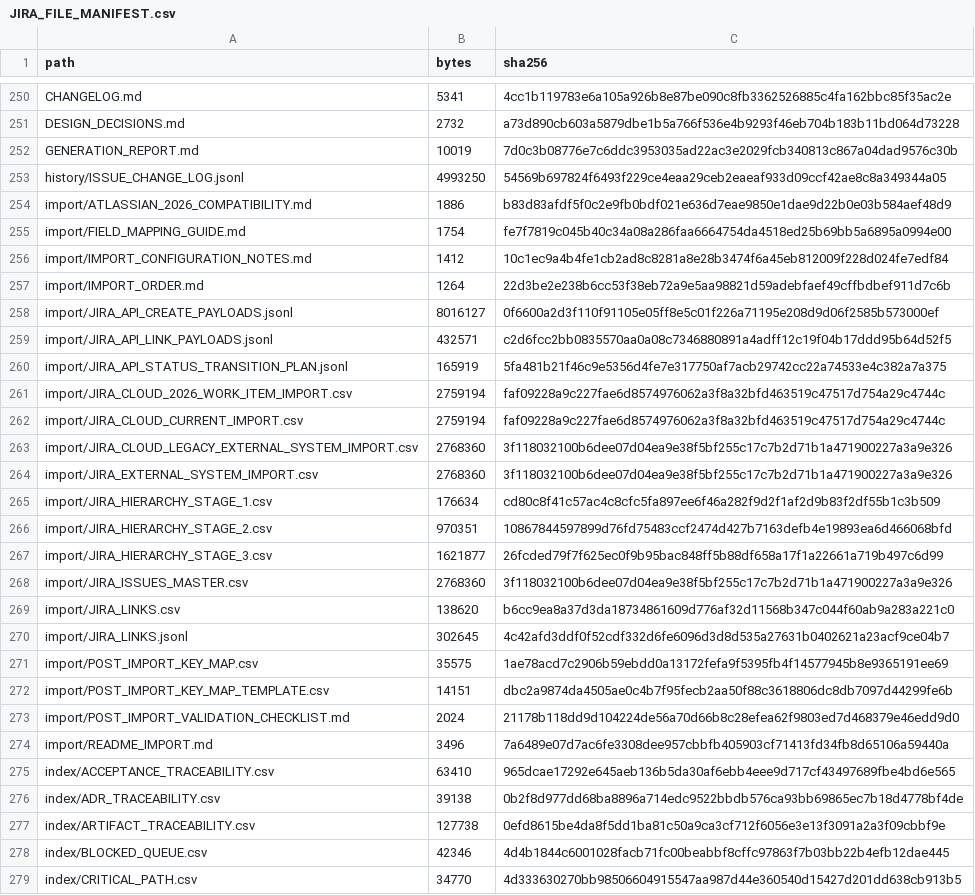
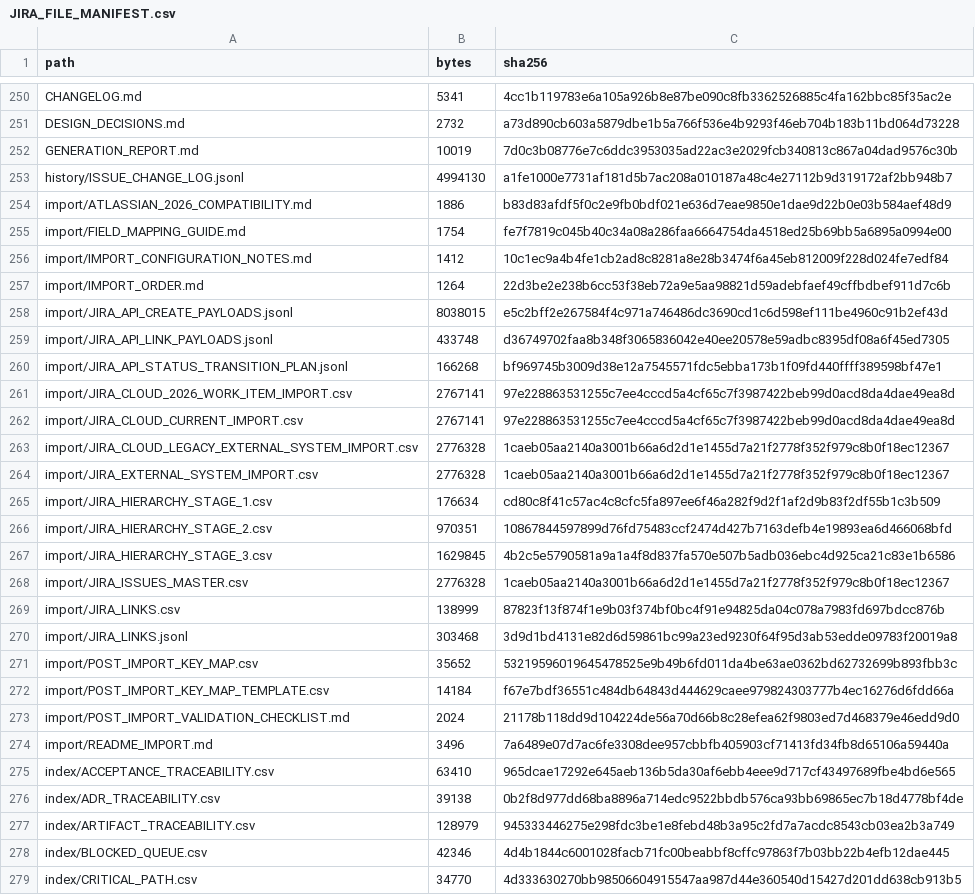
Before and after one commit to KevinSGarrett/BatteredAggieSyndrome, a CSV file: jira/validation/JIRA_FILE_MANIFEST.csv, drawn as a sheet; only a part is shown, gaps mark what is left out; the diff covers the shown part only.

```diff
--- a/jira/validation/JIRA_FILE_MANIFEST.csv
+++ b/jira/validation/JIRA_FILE_MANIFEST.csv
@@ -252,3 +252,3 @@ DESIGN_DECISIONS.md,2732,a73d890cb603a5879dbe1b5a766f536e4b9293f46eb704b183b11bd
 GENERATION_REPORT.md,10019,7d0c3b08776e7c6ddc3953035ad22ac3e2029fcb340813c867a04dad9576c30b
-history/ISSUE_CHANGE_LOG.jsonl,4993250,54569b697824f6493f229ce4eaa29ceb2eaeaf933d09ccf42ae8c8a349344a05
+history/ISSUE_CHANGE_LOG.jsonl,4994130,a1fe1000e7731af181d5b7ac208a010187a48c4e27112b9d319172af2bb948b7
 import/ATLASSIAN_2026_COMPATIBILITY.md,1886,b83d83afdf5f0c2e9fb0bdf021e636d7eae9850e1dae9d22b0e03b584aef48d9
@@ -257,17 +257,17 @@ import/IMPORT_CONFIGURATION_NOTES.md,1412,10c1ec9a4b4fe1cb2ad8c8281a8e28b3474f6a
 import/IMPORT_ORDER.md,1264,22d3be2e238b6cc53f38eb72a9e5aa98821d59adebfaef49cffbdbef911d7c6b
-import/JIRA_API_CREATE_PAYLOADS.jsonl,8016127,0f6600a2d3f110f91105e05ff8e5c01f226a71195e208d9d06f2585b573000ef
-import/JIRA_API_LINK_PAYLOADS.jsonl,432571,c2d6fcc2bb0835570aa0a08c7346880891a4adff12c19f04b17ddd95b64d52f5
-import/JIRA_API_STATUS_TRANSITION_PLAN.jsonl,165919,5fa481b21f46c9e5356d4fe7e317750af7acb29742cc22a74533e4c382a7a375
-import/JIRA_CLOUD_2026_WORK_ITEM_IMPORT.csv,2759194,faf09228a9c227fae6d8574976062a3f8a32bfd463519c47517d754a29c4744c
-import/JIRA_CLOUD_CURRENT_IMPORT.csv,2759194,faf09228a9c227fae6d8574976062a3f8a32bfd463519c47517d754a29c4744c
-import/JIRA_CLOUD_LEGACY_EXTERNAL_SYSTEM_IMPORT.csv,2768360,3f118032100b6dee07d04ea9e38f5bf255c17c7b2d71b1a471900227a3a9e326
-import/JIRA_EXTERNAL_SYSTEM_IMPORT.csv,2768360,3f118032100b6dee07d04ea9e38f5bf255c17c7b2d71b1a471900227a3a9e326
+import/JIRA_API_CREATE_PAYLOADS.jsonl,8038015,e5c2bff2e267584f4c971a746486dc3690cd1c6d598ef111be4960c91b2ef43d
+import/JIRA_API_LINK_PAYLOADS.jsonl,433748,d36749702faa8b348f3065836042e40ee20578e59adbc8395df08a6f45ed7305
+import/JIRA_API_STATUS_TRANSITION_PLAN.jsonl,166268,bf969745b3009d38e12a7545571fdc5ebba173b1f09fd440ffff389598bf47e1
+import/JIRA_CLOUD_2026_WORK_ITEM_IMPORT.csv,2767141,97e228863531255c7ee4cccd5a4cf65c7f3987422beb99d0acd8da4dae49ea8d
+import/JIRA_CLOUD_CURRENT_IMPORT.csv,2767141,97e228863531255c7ee4cccd5a4cf65c7f3987422beb99d0acd8da4dae49ea8d
+import/JIRA_CLOUD_LEGACY_EXTERNAL_SYSTEM_IMPORT.csv,2776328,1caeb05aa2140a3001b66a6d2d1e1455d7a21f2778f352f979c8b0f18ec12367
+import/JIRA_EXTERNAL_SYSTEM_IMPORT.csv,2776328,1caeb05aa2140a3001b66a6d2d1e1455d7a21f2778f352f979c8b0f18ec12367
 import/JIRA_HIERARCHY_STAGE_1.csv,176634,cd80c8f41c57ac4c8cfc5fa897ee6f46a282f9d2f1af2d9b83f2df55b1c3b509
 import/JIRA_HIERARCHY_STAGE_2.csv,970351,10867844597899d76fd75483ccf2474d427b7163defb4e19893ea6d466068bfd
-import/JIRA_HIERARCHY_STAGE_3.csv,1621877,26fcded79f7f625ec0f9b95bac848ff5b88df658a17f1a22661a719b497c6d99
-import/JIRA_ISSUES_MASTER.csv,2768360,3f118032100b6dee07d04ea9e38f5bf255c17c7b2d71b1a471900227a3a9e326
-import/JIRA_LINKS.csv,138620,b6cc9ea8a37d3da18734861609d776af32d11568b347c044f60ab9a283a221c0
-import/JIRA_LINKS.jsonl,302645,4c42afd3ddf0f52cdf332d6fe6096d3d8d535a27631b0402621a23acf9ce04b7
-import/POST_IMPORT_KEY_MAP.csv,35575,1ae78acd7c2906b59ebdd0a13172fefa9f5395fb4f14577945b8e9365191ee69
-import/POST_IMPORT_KEY_MAP_TEMPLATE.csv,14151,dbc2a9874da4505ae0c4b7f95fecb2aa50f88c3618806dc8db7097d44299fe6b
+import/JIRA_HIERARCHY_STAGE_3.csv,1629845,4b2c5e5790581a9a1a4f8d837fa570e507b5adb036ebc4d925ca21c83e1b6586
+import/JIRA_ISSUES_MASTER.csv,2776328,1caeb05aa2140a3001b66a6d2d1e1455d7a21f2778f352f979c8b0f18ec12367
+import/JIRA_LINKS.csv,138999,87823f13f874f1e9b03f374bf0bc4f91e94825da04c078a7983fd697bdcc876b
+import/JIRA_LINKS.jsonl,303468,3d9d1bd4131e82d6d59861bc99a23ed9230f64f95d3ab53edde09783f20019a8
+import/POST_IMPORT_KEY_MAP.csv,35652,53219596019645478525e9b49b6fd011da4be63ae0362bd62732699b893fbb3c
+import/POST_IMPORT_KEY_MAP_TEMPLATE.csv,14184,f67e7bdf36551c484db64843d444629caee979824303777b4ec16276d6fdd66a
 import/POST_IMPORT_VALIDATION_CHECKLIST.md,2024,21178b118dd9d104224de56a70d66b8c28efea62f9803ed7d468379e46edd9d0
@@ -276,3 +276,3 @@ index/ACCEPTANCE_TRACEABILITY.csv,63410,965dcae17292e645aeb136b5da30af6ebb4eee9d
 index/ADR_TRACEABILITY.csv,39138,0b2f8d977dd68ba8896a714edc9522bbdb576ca93bb69865ec7b18d4778bf4de
-index/ARTIFACT_TRACEABILITY.csv,127738,0efd8615be4da8f5dd1ba81c50a9ca3cf712f6056e3e13f3091a2a3f09cbbf9e
+index/ARTIFACT_TRACEABILITY.csv,128979,945333446275e298fdc3be1e8febd48b3a95c2fd7a7acdc8543cb03ea2b3a749
 index/BLOCKED_QUEUE.csv,42346,4d4b1844c6001028facb71fc00beabbf8cffc97863f7b03bb22b4efb12dae445
```
Also changed, not shown: 3 added rows and 41 edited cells elsewhere in this file, jira/index/ARTIFACT_TRACEABILITY.csv, jira/index/ISSUE_INDEX.csv, 53 other files.
